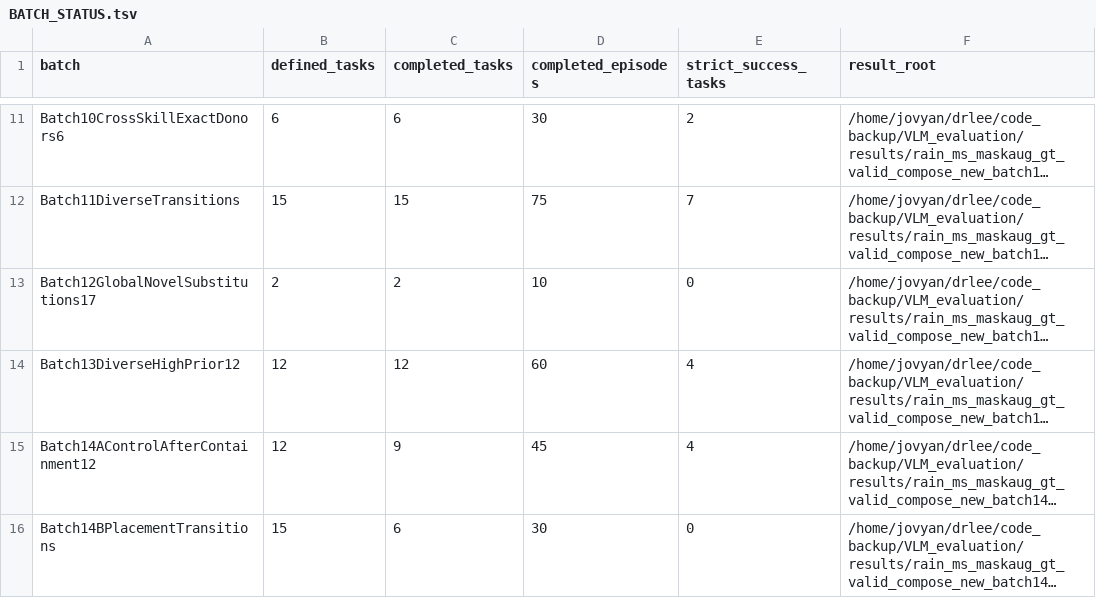
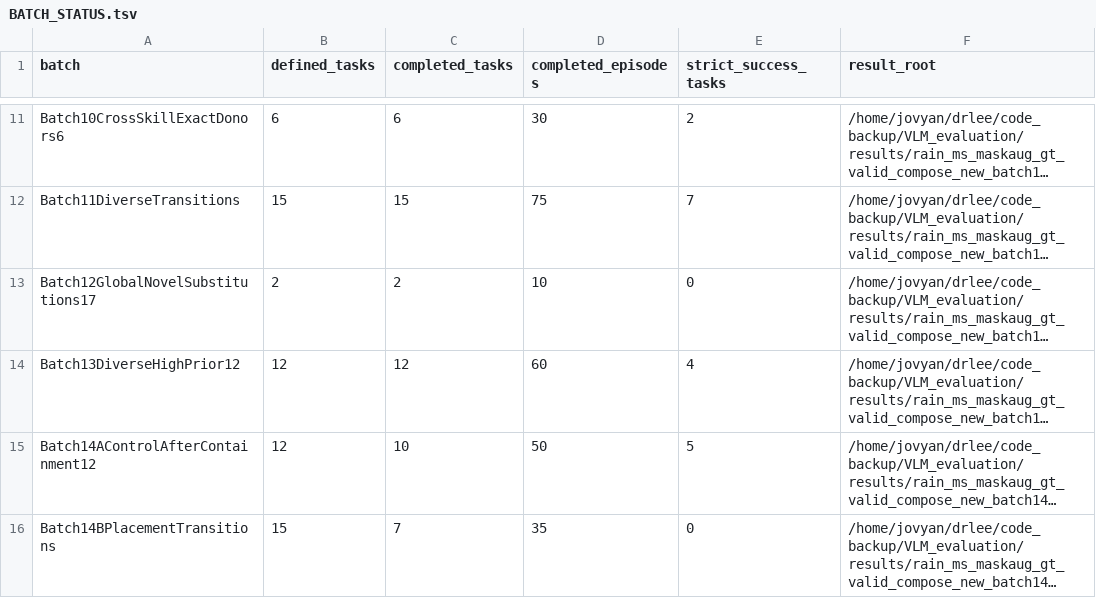
Before and after one commit to sglsh5688/RAIN, a TSV file: assets/valid_compose_new/BATCH_STATUS.tsv, drawn as a sheet; only a part is shown, gaps mark what is left out; long unchanged cells end in …; the diff names each change by its address in the sheet, - before the commit and + after, or states it on an @@ line.

```diff
--- a/assets/valid_compose_new/BATCH_STATUS.tsv
+++ b/assets/valid_compose_new/BATCH_STATUS.tsv
-C15 (completed_tasks): 9
+C15 (completed_tasks): 10
-D15 (completed_episodes): 45
+D15 (completed_episodes): 50
-E15 (strict_success_tasks): 4
+E15 (strict_success_tasks): 5
-C16 (completed_tasks): 6
+C16 (completed_tasks): 7
-D16 (completed_episodes): 30
+D16 (completed_episodes): 35
```
Also changed, not shown: assets/valid_compose_new/success_reels.tsv, valid_compose_new/tasks.tsv, 15 other files.
